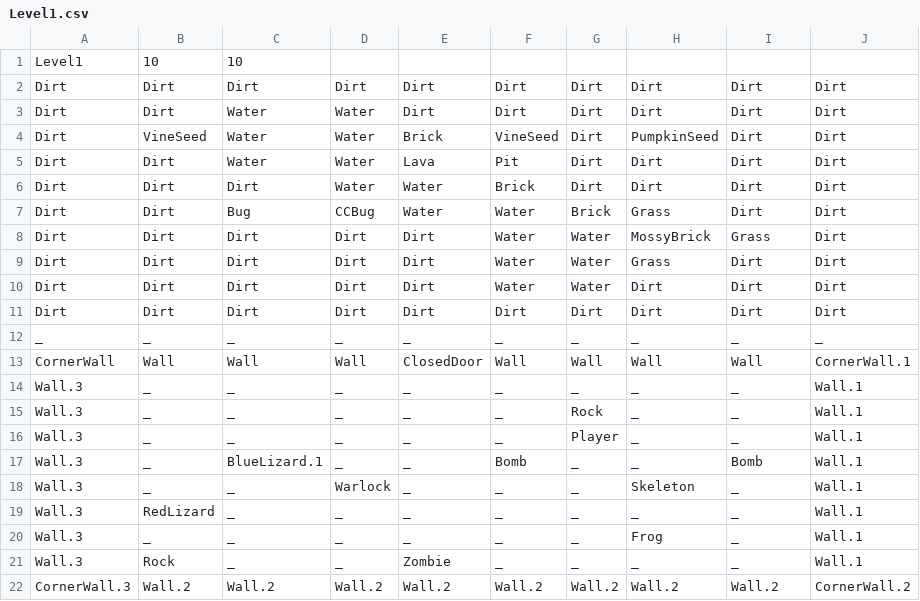
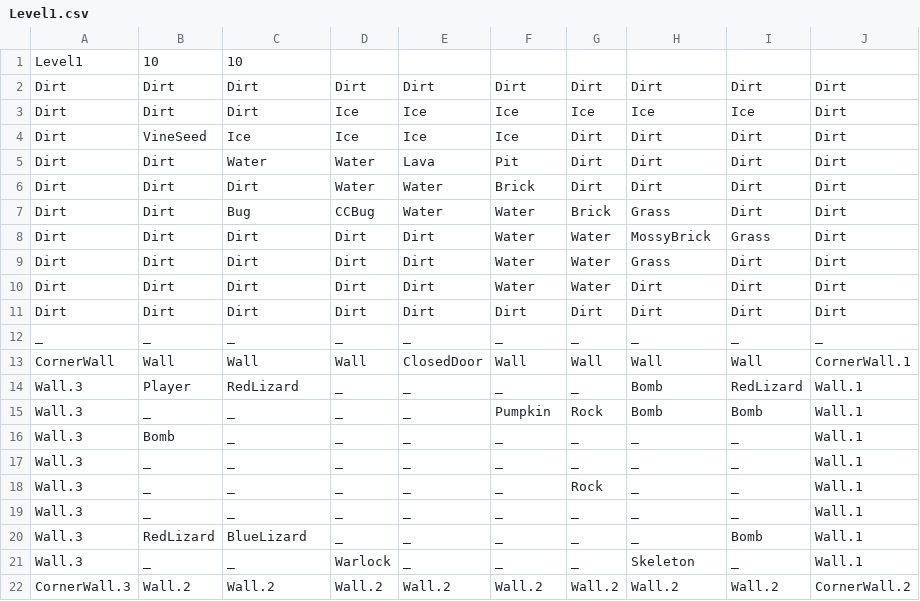
Before and after one commit to FuchanKay/Sprint-1, a CSV file: Sprint-1-Game/Content/Levels/Level1.csv, drawn as a sheet.

Commit message:
Lucas/ice and new levels (#66)
* Added snap and explosion sounds to their respective sub events.

* Changed keys to be picked up using item pick up instead of moving into it

* Fixed bug with lizard idle sprite and added new delay value for laser impacts

* Lizards attack enemies and destructibles

* Laser beams only shoot up until the target objects now.

* Removed debugging console write calls.

* Pathfinding enemies now move randomly when the cannot find a path to the player.

* Removed previous commit change.

* Fixing merge bugs

* Added new sound effects and play them when appropriate.

* Removed unnecessary check laser entry sub event.

* Created Effect sprite factory

* Removed unnecessary GetLaserPath method.

* Added Ice tile class with placholder texture

* Implemented Ice slide behavior.

* Implemented simultaneous sliding.

* Seperated player sprite logic to its own method

* removed write line debug line

* Fixed bomb bug

* Added lizard level

* Red lizards no longer shoot at each other

* Removed unnecessary level space

* Added feature display level for ice tiles

* Updated ice level

* Added bowling level

* Keys no longer burn in lava

* Fixing merge bugs

* Fixed merge bugs

* Fixed sounds

* Fixed level walls

* Fixed walls again

* Fixed lizard level

* Resolving comment

* Renamed IceSprite

```diff
--- a/Sprint-1-Game/Content/Levels/Level1.csv
+++ b/Sprint-1-Game/Content/Levels/Level1.csv
@@ -2,4 +2,4 @@ Level1,10,10,,,,,,,
 Dirt,Dirt,Dirt,Dirt,Dirt,Dirt,Dirt,Dirt,Dirt,Dirt
-Dirt,Dirt,Water,Water,Dirt,Dirt,Dirt,Dirt,Dirt,Dirt
-Dirt,VineSeed,Water,Water,Brick,VineSeed,Dirt,PumpkinSeed,Dirt,Dirt
+Dirt,Dirt,Dirt,Ice,Ice,Ice,Ice,Ice,Ice,Dirt
+Dirt,VineSeed,Ice,Ice,Ice,Ice,Dirt,Dirt,Dirt,Dirt
 Dirt,Dirt,Water,Water,Lava,Pit,Dirt,Dirt,Dirt,Dirt
@@ -13,10 +13,10 @@ _,_,_,_,_,_,_,_,_,_
 CornerWall,Wall,Wall,Wall,ClosedDoor,Wall,Wall,Wall,Wall,CornerWall.1
+Wall.3,Player,RedLizard,_,_,_,_,Bomb,RedLizard,Wall.1
+Wall.3,_,_,_,_,Pumpkin,Rock,Bomb,Bomb,Wall.1
+Wall.3,Bomb,_,_,_,_,_,_,_,Wall.1
 Wall.3,_,_,_,_,_,_,_,_,Wall.1
 Wall.3,_,_,_,_,_,Rock,_,_,Wall.1
-Wall.3,_,_,_,_,_,Player,_,_,Wall.1
-Wall.3,_,BlueLizard.1,_,_,Bomb,_,_,Bomb,Wall.1
+Wall.3,_,_,_,_,_,_,_,_,Wall.1
+Wall.3,RedLizard,BlueLizard,_,_,_,_,_,Bomb,Wall.1
 Wall.3,_,_,Warlock,_,_,_,Skeleton,_,Wall.1
-Wall.3,RedLizard,_,_,_,_,_,_,_,Wall.1
-Wall.3,_,_,_,_,_,_,Frog,_,Wall.1
-Wall.3,Rock,_,_,Zombie,_,_,_,_,Wall.1
 CornerWall.3,Wall.2,Wall.2,Wall.2,Wall.2,Wall.2,Wall.2,Wall.2,Wall.2,CornerWall.2
```
Also changed, not shown: 28 other files.
